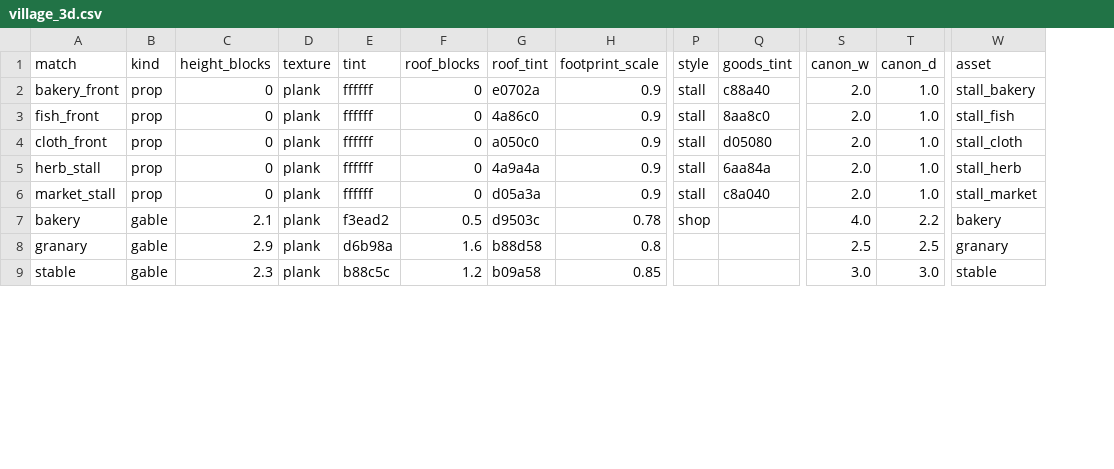
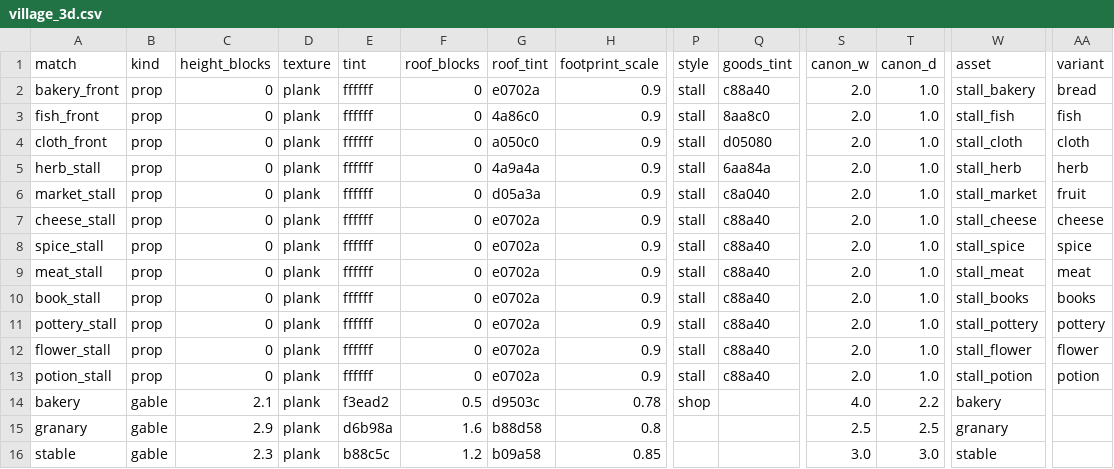
Before and after one commit to mayjohn66-cmd/project222, a CSV file: data/shop/catalogs/village_3d.csv, drawn as a sheet; only a part is shown, gaps mark what is left out; rows hold the shown columns only; the diff names each change by its address in the sheet, - before the commit and + after, or states it on an @@ line.

```diff
--- a/data/shop/catalogs/village_3d.csv
+++ b/data/shop/catalogs/village_3d.csv
+column AA (variant), rows 2-6: bread | fish | cloth | herb | fruit
+row 7: cheese_stall | prop | 0 | plank | ffffff | 0 | e0702a | 0.9 | stall | c88a40 | 2.0 | 1.0 | stall_cheese | cheese
+row 8: spice_stall | prop | 0 | plank | ffffff | 0 | e0702a | 0.9 | stall | c88a40 | 2.0 | 1.0 | stall_spice | spice
+row 9: meat_stall | prop | 0 | plank | ffffff | 0 | e0702a | 0.9 | stall | c88a40 | 2.0 | 1.0 | stall_meat | meat
+row 10: book_stall | prop | 0 | plank | ffffff | 0 | e0702a | 0.9 | stall | c88a40 | 2.0 | 1.0 | stall_books | books
+row 11: pottery_stall | prop | 0 | plank | ffffff | 0 | e0702a | 0.9 | stall | c88a40 | 2.0 | 1.0 | stall_pottery | pottery
+row 12: flower_stall | prop | 0 | plank | ffffff | 0 | e0702a | 0.9 | stall | c88a40 | 2.0 | 1.0 | stall_flower | flower
+row 13: potion_stall | prop | 0 | plank | ffffff | 0 | e0702a | 0.9 | stall | c88a40 | 2.0 | 1.0 | stall_potion | potion
```
Also changed, not shown: 22 other files.
